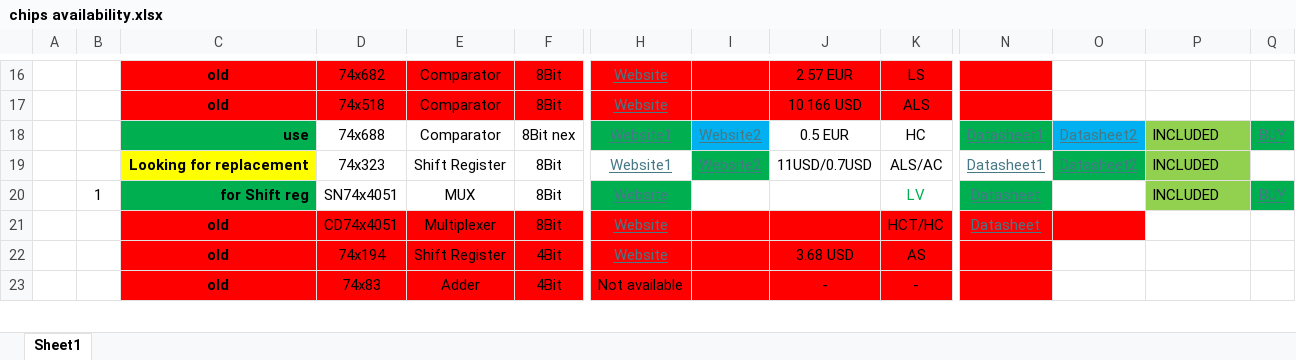
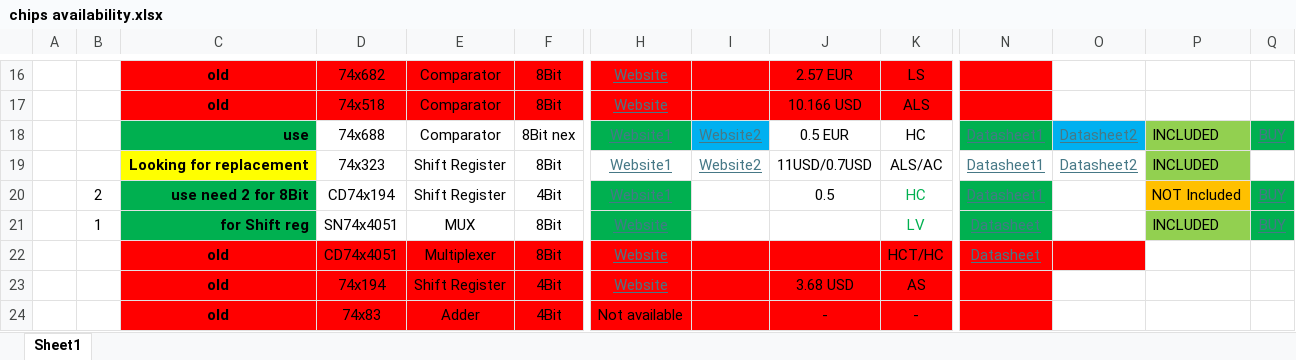
Before and after one commit to SSCsimsi/8Bit_Computer, an Excel workbook: 8Bit Computer ver2.0/excel/chips availability.xlsx, sheet Sheet1, drawn as a sheet; only a part is shown, gaps mark what is left out; values as stored, in another font and other column widths than the file's, no borders; charts and pictures not drawn; rows hold the shown columns only; the diff names each change by its address in the sheet, - before the commit and + after, or states it on an @@ line.

Commit message:
partslist
added shift reg 194

```diff
--- a/8Bit Computer ver2.0/excel/chips availability.xlsx (sheet Sheet1)
+++ b/8Bit Computer ver2.0/excel/chips availability.xlsx (sheet Sheet1)
-I19 fill: #00B050
+I19 fill: none
-O19 fill: #00B050
+O19 fill: none
+row 20:  | 2 | use need 2 for 8Bit | CD74x194 | Shift Register | 4Bit | Website1 |  | 0.5 | HC | Datasheet1 |  | NOT Included | BUY
```
Also changed, not shown: charts or pictures.
